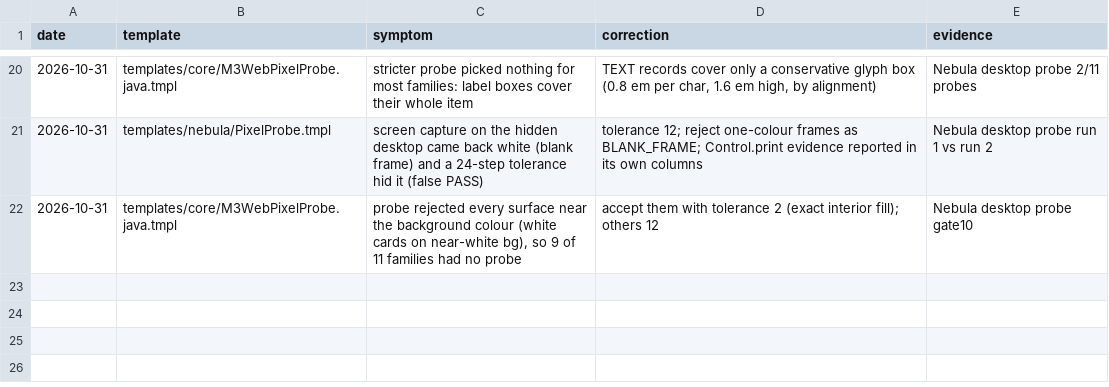
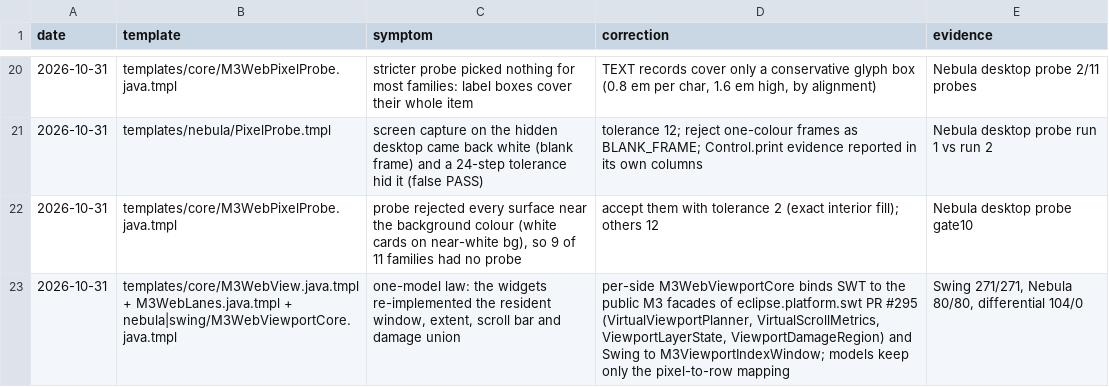
Before and after one commit to hsoliwal/nebula, a TSV file: widgets/m3web/tools/gen/RECIPE_MEMORY.tsv, drawn as a sheet; only a part is shown, gaps mark what is left out; the diff names each change by its address in the sheet, - before the commit and + after, or states it on an @@ line.

Commit message:
m3web: web widgets on the one SWT/M3JDK viewport core
One viewport core (the one-model law): the generated widgets no longer carry their own resident window,
extent, scroll bar or damage union. A per-side M3WebViewportCore (templates/nebula|swing) binds:
- SWT/Nebula: the public M3 facades of the SWT fork (hsoliwal/eclipse.platform.swt PR #295, fd7c3c82012b):
  M3ResidentWindow (VirtualViewportPlanner), M3LogicalExtent (VirtualScrollMetrics), M3Planes
  (ViewportLayerState plane masks), M3DamageTracker (ViewportDamageRegion);
- M3JDK Swing: the port core's M3ViewportIndexWindow.project for the window; extent, plane mask and damage
  union follow the same public contract (TODO M3P-VIEWPORT-1: promote them into com.m3.swing.viewport).
The model keeps only the pixel-to-row mapping. Nebula is now listed in releng nebula-parent modules.
Gates: Swing COMPILED main=323 test=131 (-Werror), whole test dir 271 found / 271 passed / 0 failed;
Nebula -Werror compile against the SWT jar tc20261017a plus the four facades (overlay jar), JUnit 4 80/80;
Nebula/Swing model differential (now SWT core vs Swing port core) 104 configs, 0 mismatches.
Tycho (mvn -f widgets/m3web/pom.xml package, Tycho 4.0.12, JDK 21): reactor and target platform resolve;
the bundle fails to compile only because the p2 SWT of the target platform does not contain the fork's
new org.eclipse.swt.widgets.M3* facades (PR #295 is not in any p2 repository yet).

```diff
--- a/widgets/m3web/tools/gen/RECIPE_MEMORY.tsv
+++ b/widgets/m3web/tools/gen/RECIPE_MEMORY.tsv
+row 23: 2026-10-31 | templates/core/M3WebView.java.tmpl + M3WebLanes.java.tmpl + nebula|swing/M3WebViewportCore.java.tmpl | one-model law: the widgets re-implemented the resident window, extent, scroll bar and damage union | per-side M3WebViewportCore binds SWT to the public M3 facades of eclipse.platform.swt PR #295 (VirtualViewportPlanner, VirtualScrollMetrics, ViewportLayerState, ViewportDamageRegion) and Swing to M3ViewportIndexWindow; models keep only the pixel-to-row mapping | Swing 271/271, Nebula 80/80, differential 104/0
```
Also changed, not shown: widgets/m3web/GENERATED.tsv, 9 other files.
